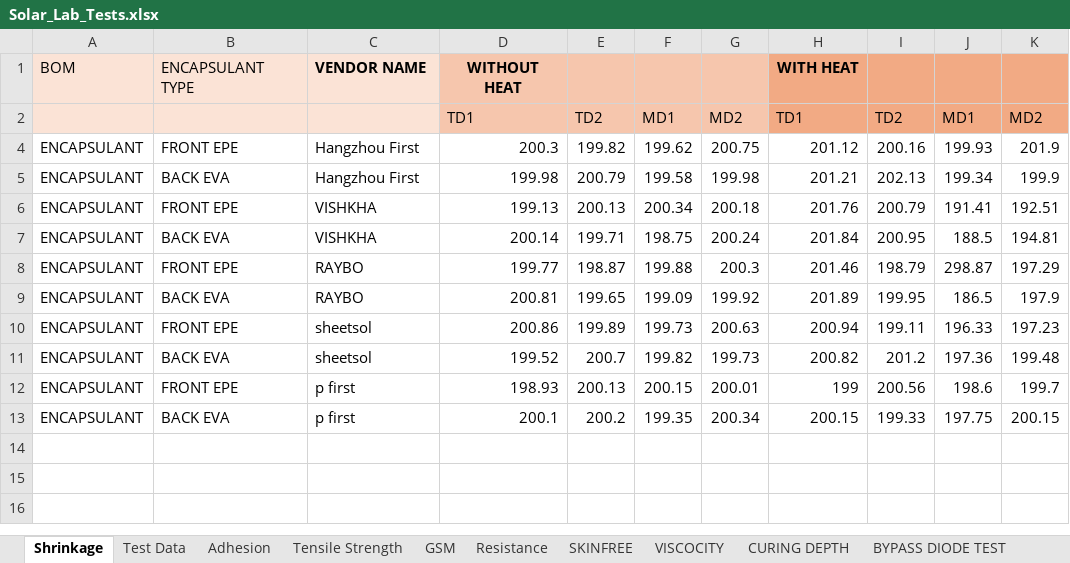
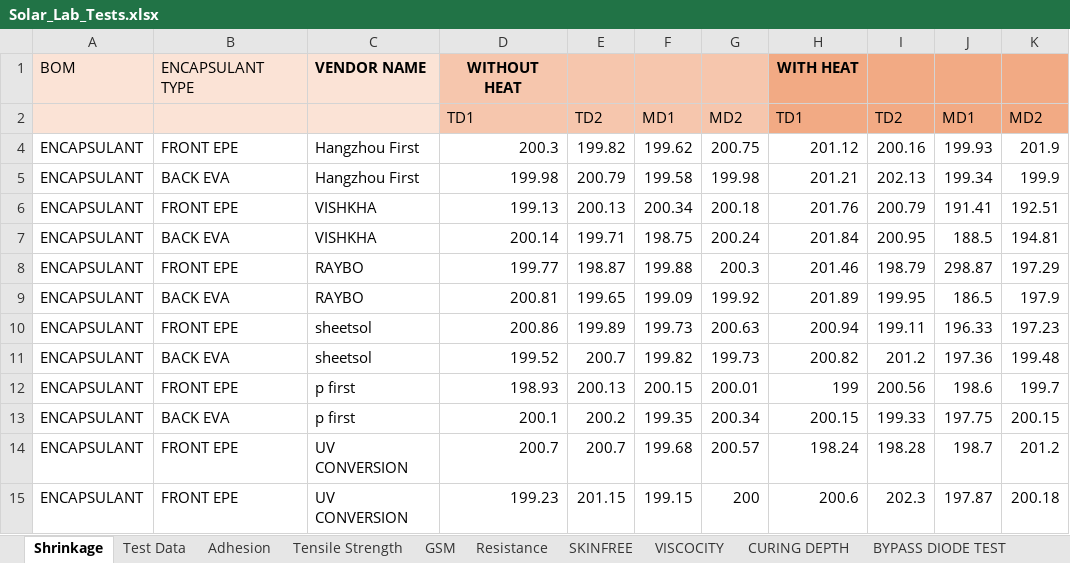
Before and after one commit to naveen221001/rnd-solar-api, an Excel workbook: data/Solar_Lab_Tests.xlsx, sheet Shrinkage, drawn as a sheet; values as stored, in another font and other column widths than the file's, no borders; table styles not drawn; the diff names each change by its address in the sheet, - before the commit and + after, or states it on an @@ line.

```diff
--- a/data/Solar_Lab_Tests.xlsx (sheet Shrinkage)
+++ b/data/Solar_Lab_Tests.xlsx (sheet Shrinkage)
+row 14: ENCAPSULANT | FRONT EPE | UV CONVERSION | 200.7 | 200.7 | 199.68 | 200.57 | 198.24 | 198.28 | 198.7 | 201.2
+row 15: ENCAPSULANT | FRONT EPE | UV CONVERSION | 199.23 | 201.15 | 199.15 | 200 | 200.6 | 202.3 | 197.87 | 200.18
```
Also changed, not shown: sheet GSM, sheet Test Data, data/Chamber_Tests.xlsx, 2 other files.
